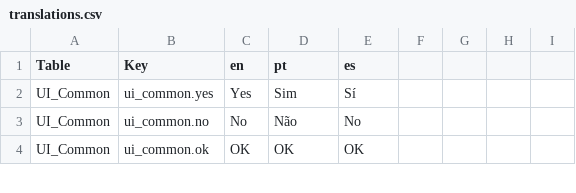
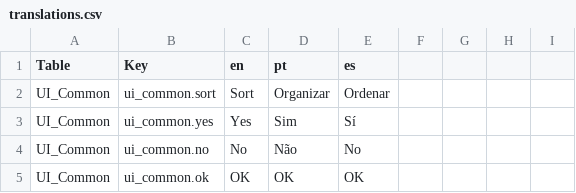
Before and after one commit to Joaofranciscopanta/sowur-shield, a CSV file: Assets/Localization/translations.csv, drawn as a sheet; only a part is shown.

Commit message:
Give the inventory a way to actually sort itself
Inventory.SortInventory() was finished and correct -- it groups by item
type, then by name, compacts everything to the front of the storage area
and leaves the hotbar alone. Nothing could call it. InventoryUIManager
declares four sort buttons and wires them up, but that component is not in
the scene, so 36 storage slots shipped with no sort control at all.

One button, not the four InventoryUIManager expects: the parameterless
type-then-name sort is the one people reach for, and the other modes need a
mode picker to earn their space.

It sits above the panel's top-right corner rather than inside it. The 36-slot
grid overflows the panel's painted interior on every side -- 46px past the
top, 112px below the bottom, 199px past the right -- so anything placed
within the panel lands on the woodwork or on the slots. Re-laying out that
grid is a bigger change than adding a sort control, and is left alone here.

Parented to InventoryPanelBG so it follows the inventory's visibility;
parenting to StorageContainer would have let its GridLayoutGroup seize the
button and lay it out as a 37th slot.

Verified in play mode: hidden while the inventory is closed, shown when
open, and clicking it moves items from slots 12/20/38/44 to 9/10/11/12 in
alphabetical order. The ui_common.sort key was added straight to the string
tables and the CSV by hand -- running the CSV importer reverts translations.

```diff
--- a/Assets/Localization/translations.csv
+++ b/Assets/Localization/translations.csv
@@ -1,2 +1,3 @@
 Table,Key,en,pt,es
+UI_Common,ui_common.sort,Sort,Organizar,Ordenar
 UI_Common,ui_common.yes,Yes,Sim,Sí
```
Also changed, not shown: 7 other files.
